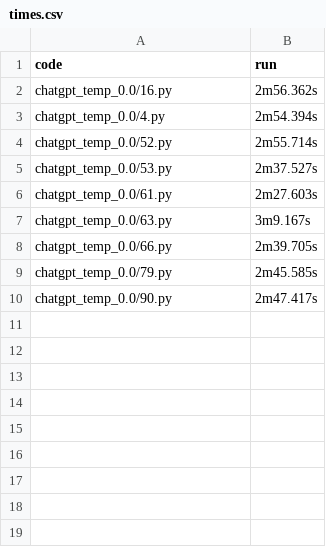
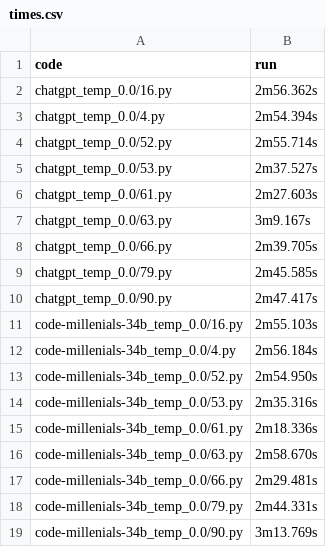
Before and after one commit to Raiduy/evoeval-solution-generator, a CSV file: server/code/times.csv, drawn as a sheet; the diff names each change by its address in the sheet, - before the commit and + after, or states it on an @@ line.

Commit message:
code-millenials-34b_temp_0.0 1000 runs done

```diff
--- a/server/code/times.csv
+++ b/server/code/times.csv
+row 11: code-millenials-34b_temp_0.0/16.py | 2m55.103s
+row 12: code-millenials-34b_temp_0.0/4.py | 2m56.184s
+row 13: code-millenials-34b_temp_0.0/52.py | 2m54.950s
+row 14: code-millenials-34b_temp_0.0/53.py | 2m35.316s
+row 15: code-millenials-34b_temp_0.0/61.py | 2m18.336s
+row 16: code-millenials-34b_temp_0.0/63.py | 2m58.670s
+row 17: code-millenials-34b_temp_0.0/66.py | 2m29.481s
+row 18: code-millenials-34b_temp_0.0/79.py | 2m44.331s
+row 19: code-millenials-34b_temp_0.0/90.py | 3m13.769s
```
